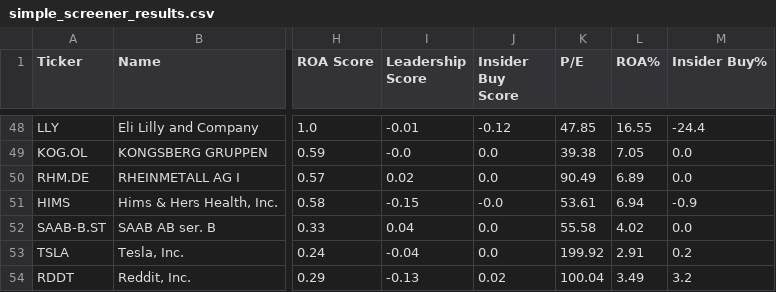
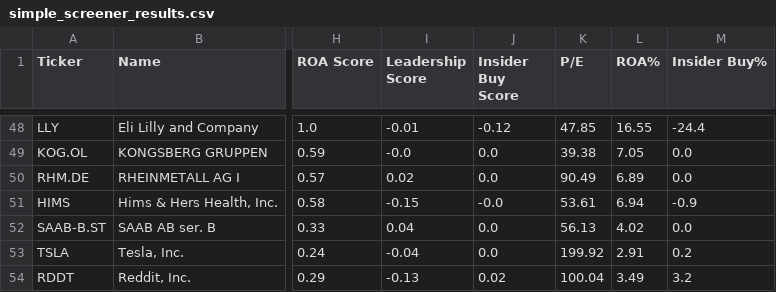
Before and after one commit to P1N60/stock_predictor, a CSV file: data/screener_results/simple_screener_results.csv, drawn as a sheet; only a part is shown, gaps mark what is left out; the diff covers the shown part only; the diff names each change by its address in the sheet, - before the commit and + after, or states it on an @@ line.

```diff
--- a/data/screener_results/simple_screener_results.csv
+++ b/data/screener_results/simple_screener_results.csv
-K52 (P/E): 55.58
+K52 (P/E): 56.13
```
Also changed, not shown: 2 added rows, 2 removed rows and 57 edited cells elsewhere in this file, 1 other file.
